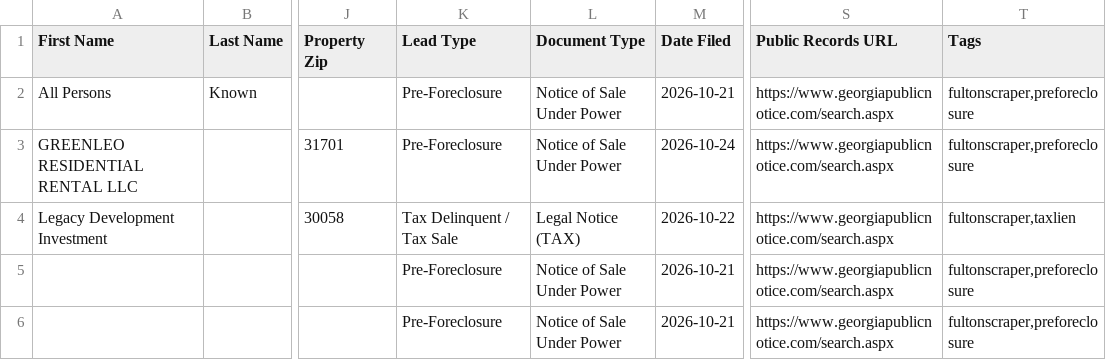
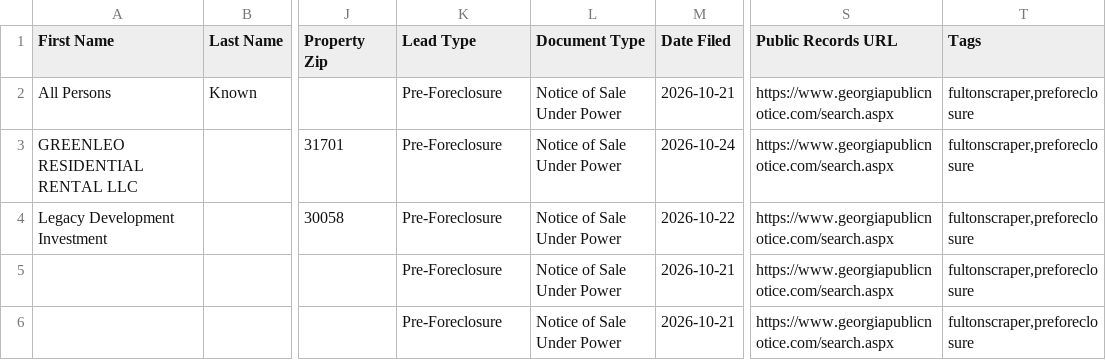
Before and after one commit to terrellkday/Fulton-Leads-Scraper, a CSV file: dashboard/ghl_leads.csv, drawn as a sheet; only a part is shown, gaps mark what is left out; the diff names each change by its address in the sheet, - before the commit and + after, or states it on an @@ line.

```diff
--- a/dashboard/ghl_leads.csv
+++ b/dashboard/ghl_leads.csv
-K4 (Lead Type): Tax Delinquent / Tax Sale
+K4 (Lead Type): Pre-Foreclosure
-L4 (Document Type): Legal Notice (TAX)
+L4 (Document Type): Notice of Sale Under Power
-T4 (Tags): fultonscraper,taxlien
+T4 (Tags): fultonscraper,preforeclosure
```
Also changed, not shown: dashboard/skiptrace_import.csv, data/ghl_leads.csv, 7 other files.
